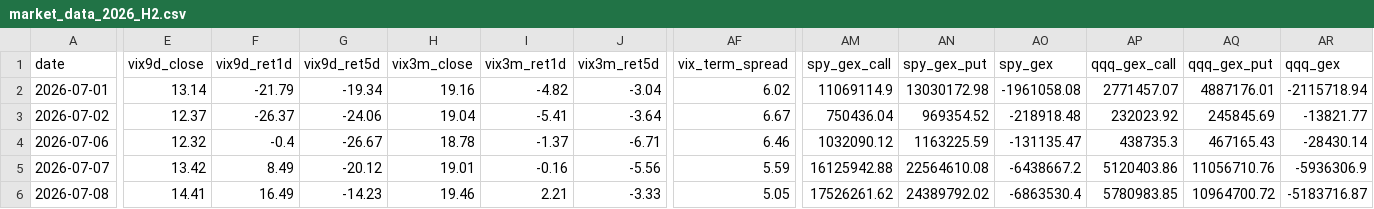
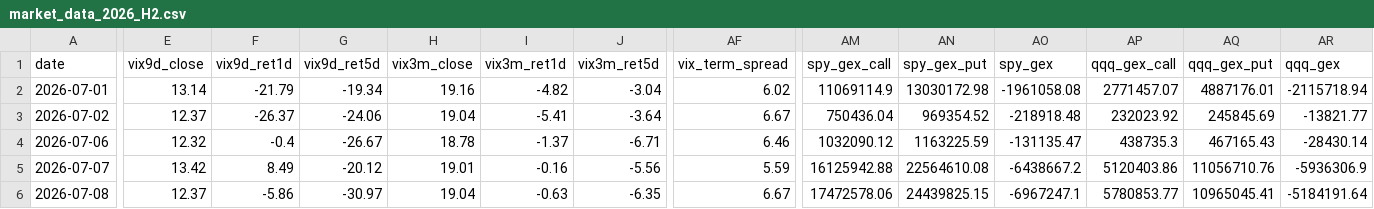
Before and after one commit to 1kyung1/iv-screener, a CSV file: market_data_2026_H2.csv, drawn as a sheet; only a part is shown, gaps mark what is left out; the diff covers the shown part only; the diff names each change by its address in the sheet, - before the commit and + after, or states it on an @@ line.

```diff
--- a/market_data_2026_H2.csv
+++ b/market_data_2026_H2.csv
-E6 (vix9d_close): 14.41
+E6 (vix9d_close): 12.37
-F6 (vix9d_ret1d): 16.49
+F6 (vix9d_ret1d): -5.86
-G6 (vix9d_ret5d): -14.23
+G6 (vix9d_ret5d): -30.97
-H6 (vix3m_close): 19.46
+H6 (vix3m_close): 19.04
-I6 (vix3m_ret1d): 2.21
+I6 (vix3m_ret1d): -0.63
-J6 (vix3m_ret5d): -3.33
+J6 (vix3m_ret5d): -6.35
-AF6 (vix_term_spread): 5.05
+AF6 (vix_term_spread): 6.67
-AM6 (spy_gex_call): 17526261.62
+AM6 (spy_gex_call): 17472578.06
-AN6 (spy_gex_put): 24389792.02
+AN6 (spy_gex_put): 24439825.15
-AO6 (spy_gex): -6863530.4
+AO6 (spy_gex): -6967247.1
-AP6 (qqq_gex_call): 5780983.85
+AP6 (qqq_gex_call): 5780853.77
-AQ6 (qqq_gex_put): 10964700.72
+AQ6 (qqq_gex_put): 10965045.41
-AR6 (qqq_gex): -5183716.87
+AR6 (qqq_gex): -5184191.64
```
Also changed, not shown: 3 edited cells elsewhere in this file, 1 other file.
